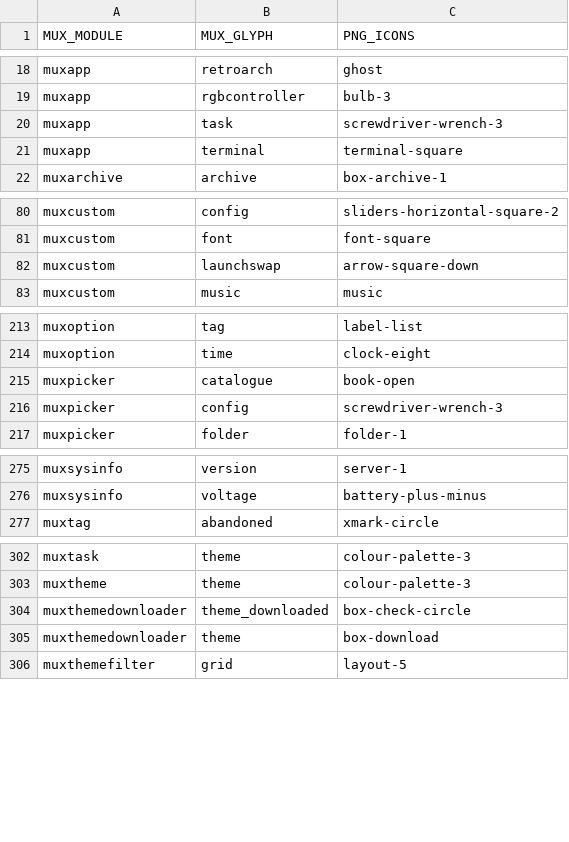
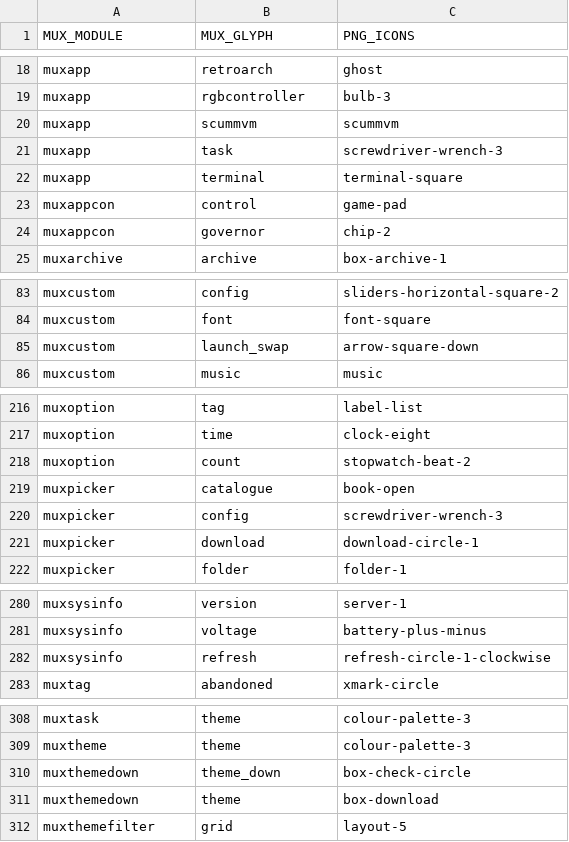
Before and after one commit to MustardOS/tool, a CSV file: theme_icons/glyph.csv, drawn as a sheet; only a part is shown, gaps mark what is left out; the diff covers the shown part only.

Commit message:
Updated glyph list

```diff
--- a/theme_icons/glyph.csv
+++ b/theme_icons/glyph.csv
@@ -19,4 +19,7 @@ muxapp,retroarch,ghost
 muxapp,rgbcontroller,bulb-3
+muxapp,scummvm,scummvm
 muxapp,task,screwdriver-wrench-3
 muxapp,terminal,terminal-square
+muxappcon,control,game-pad
+muxappcon,governor,chip-2
 muxarchive,archive,box-archive-1
@@ -81,3 +84,3 @@ muxcustom,config,sliders-horizontal-square-2
 muxcustom,font,font-square
-muxcustom,launchswap,arrow-square-down
+muxcustom,launch_swap,arrow-square-down
 muxcustom,music,music
@@ -214,4 +217,6 @@ muxoption,tag,label-list
 muxoption,time,clock-eight
+muxoption,count,stopwatch-beat-2
 muxpicker,catalogue,book-open
 muxpicker,config,screwdriver-wrench-3
+muxpicker,download,download-circle-1
 muxpicker,folder,folder-1
@@ -276,2 +281,3 @@ muxsysinfo,version,server-1
 muxsysinfo,voltage,battery-plus-minus
+muxsysinfo,refresh,refresh-circle-1-clockwise
 muxtag,abandoned,xmark-circle
@@ -303,4 +309,4 @@ muxtask,theme,colour-palette-3
 muxtheme,theme,colour-palette-3
-muxthemedownloader,theme_downloaded,box-check-circle
-muxthemedownloader,theme,box-download
+muxthemedown,theme_down,box-check-circle
+muxthemedown,theme,box-download
 muxthemefilter,grid,layout-5
```
Also changed, not shown: 1 edited cell elsewhere in this file.
